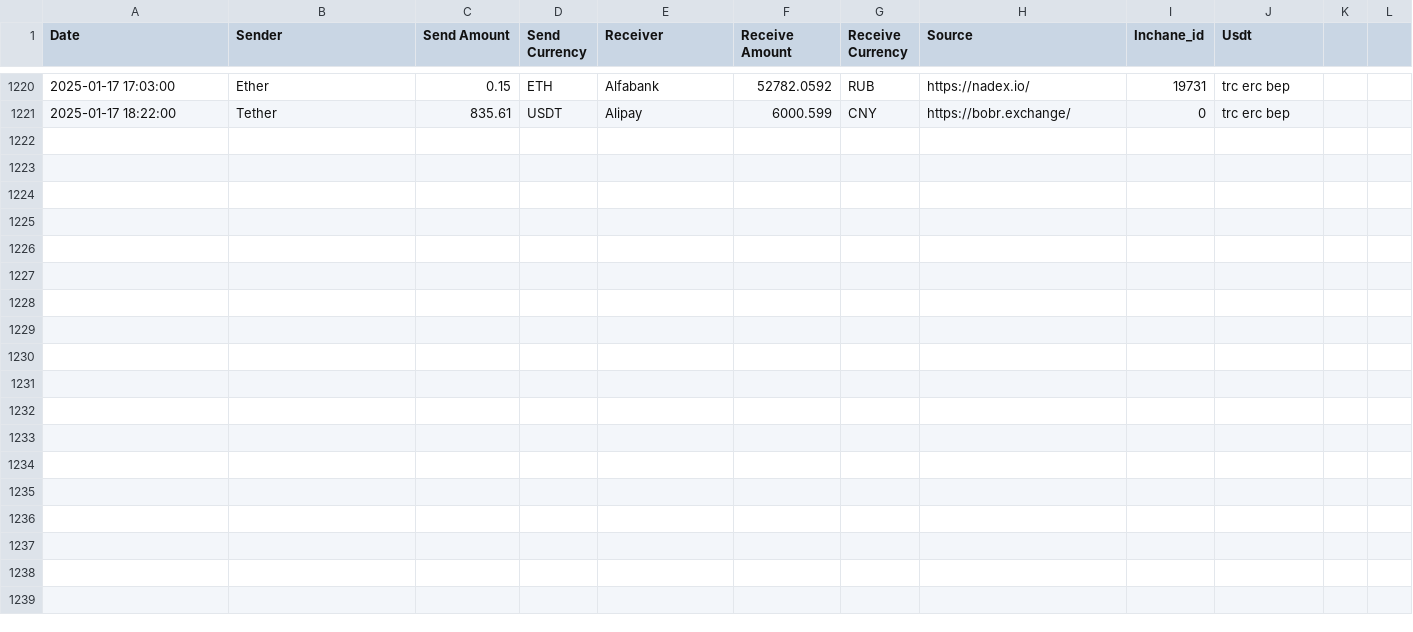
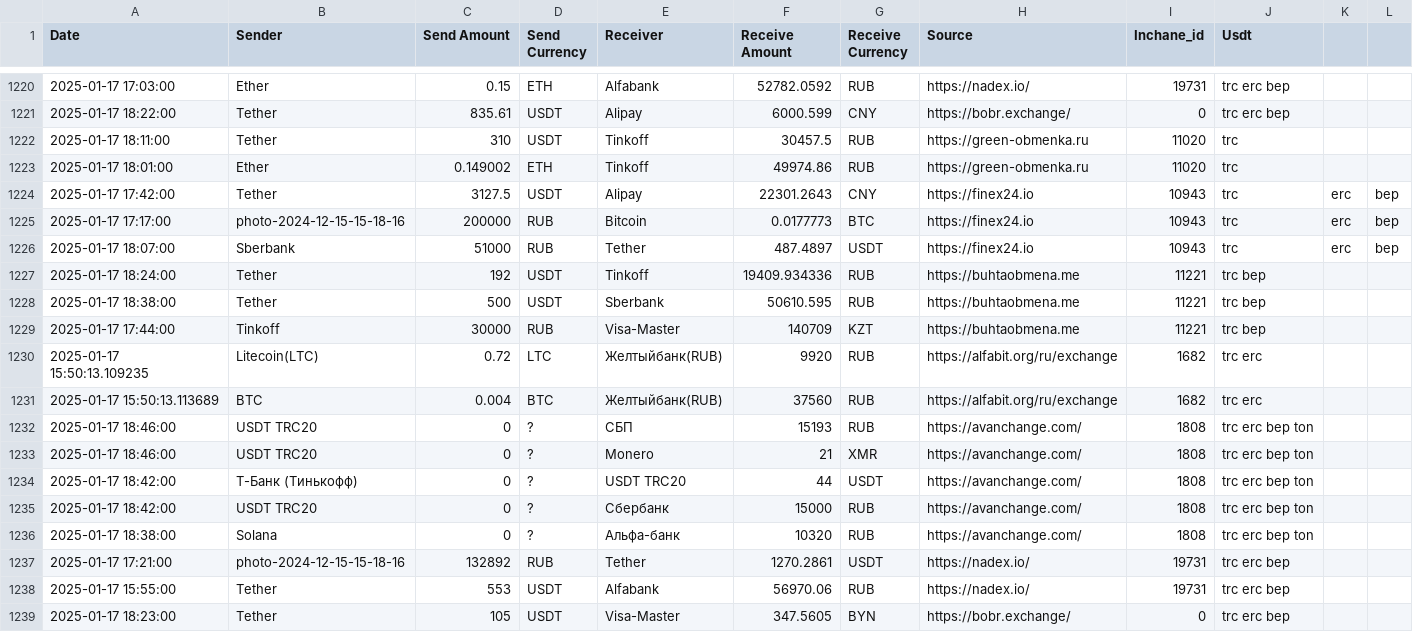
Before and after one commit to rusalyow/oth, a CSV file: transactions.csv, drawn as a sheet; only a part is shown, gaps mark what is left out.

Commit message:
автокомит

```diff
--- a/transactions.csv
+++ b/transactions.csv
@@ -1221 +1221,19 @@ Date,Sender,Send Amount,Send Currency,Receiver,Receive Amount,Receive Currency,S
 2025-01-17 18:22:00,Tether,835.61,USDT,Alipay,6000.599,CNY,https://bobr.exchange/,0,trc erc bep
+2025-01-17 18:11:00,Tether,310,USDT,Tinkoff,30457.5,RUB,https://green-obmenka.ru,11020,trc
+2025-01-17 18:01:00,Ether,0.149002,ETH,Tinkoff,49974.86,RUB,https://green-obmenka.ru,11020,trc
+2025-01-17 17:42:00,Tether,3127.5,USDT,Alipay,22301.2643,CNY,https://finex24.io,10943,trc,erc,bep
+2025-01-17 17:17:00,photo-2024-12-15-15-18-16,200000,RUB,Bitcoin,0.0177773,BTC,https://finex24.io,10943,trc,erc,bep
+2025-01-17 18:07:00,Sberbank,51000,RUB,Tether,487.4897,USDT,https://finex24.io,10943,trc,erc,bep
+2025-01-17 18:24:00,Tether,192,USDT,Tinkoff,19409.934336,RUB,https://buhtaobmena.me,11221,trc bep
+2025-01-17 18:38:00,Tether,500,USDT,Sberbank,50610.595,RUB,https://buhtaobmena.me,11221,trc bep
+2025-01-17 17:44:00,Tinkoff,30000,RUB,Visa-Master,140709,KZT,https://buhtaobmena.me,11221,trc bep
+2025-01-17 15:50:13.109235,Litecoin(LTC),0.72,LTC,Желтыйбанк(RUB),9920,RUB,https://alfabit.org/ru/exchange,1682,trc erc
+2025-01-17 15:50:13.113689,BTC,0.004,BTC,Желтыйбанк(RUB),37560,RUB,https://alfabit.org/ru/exchange,1682,trc erc
+2025-01-17 18:46:00,USDT TRC20,0,?,СБП,15193,RUB,https://avanchange.com/,1808,trc erc bep ton
+2025-01-17 18:46:00,USDT TRC20,0,?,Monero,21,XMR,https://avanchange.com/,1808,trc erc bep ton
+2025-01-17 18:42:00,Т-Банк (Тинькофф),0,?,USDT TRC20,44,USDT,https://avanchange.com/,1808,trc erc bep ton
+2025-01-17 18:42:00,USDT TRC20,0,?,Сбербанк,15000,RUB,https://avanchange.com/,1808,trc erc bep ton
+2025-01-17 18:38:00,Solana,0,?,Альфа-банк,10320,RUB,https://avanchange.com/,1808,trc erc bep ton
+2025-01-17 17:21:00,photo-2024-12-15-15-18-16,132892,RUB,Tether,1270.2861,USDT,https://nadex.io/,19731,trc erc bep
+2025-01-17 15:55:00,Tether,553,USDT,Alfabank,56970.06,RUB,https://nadex.io/,19731,trc erc bep
+2025-01-17 18:23:00,Tether,105,USDT,Visa-Master,347.5605,BYN,https://bobr.exchange/,0,trc erc bep
```
